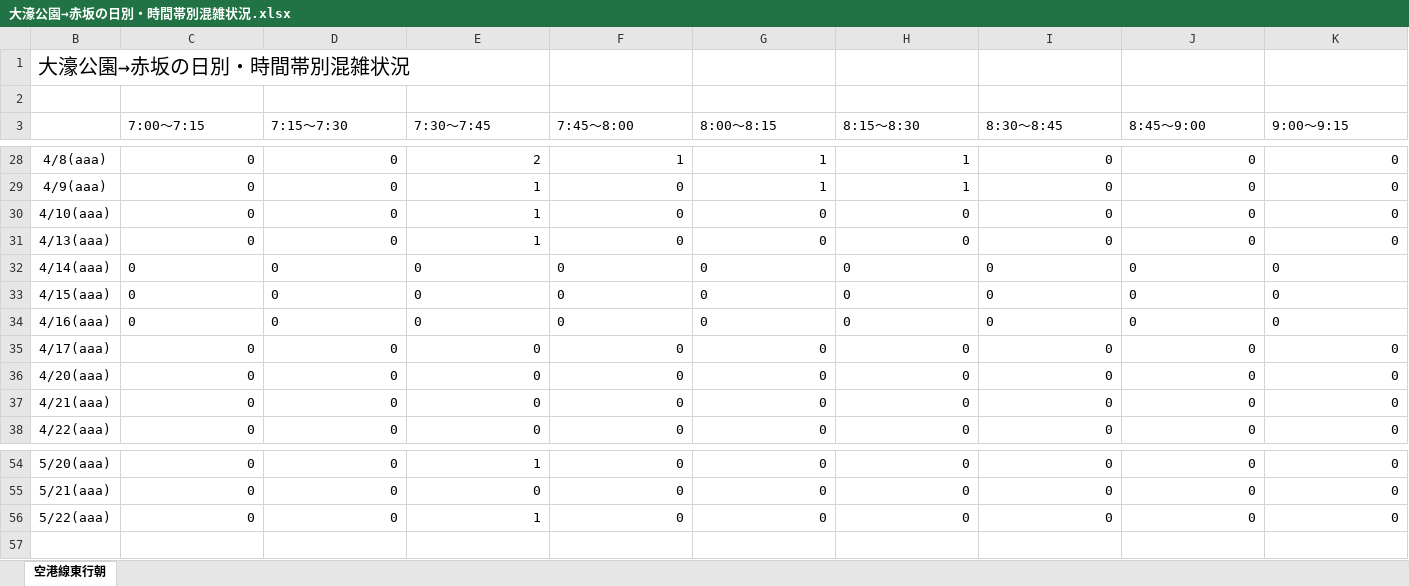
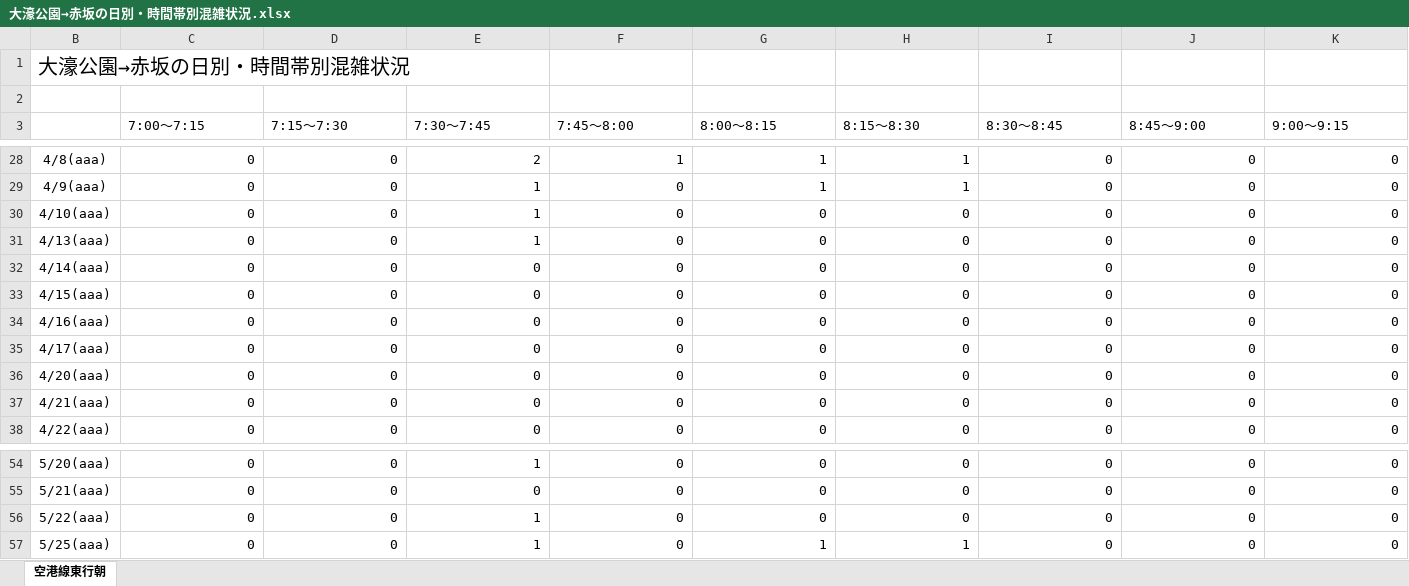
Before and after one commit to kuwayamamasayuki/konzatsu, an Excel workbook: 活用例/大濠公園→赤坂の日別・時間帯別混雑状況.xlsx, sheet 空港線東行朝, drawn as a sheet; only a part is shown, gaps mark what is left out; values as stored, in another font and other column widths than the file's, no borders; conditional formats not drawn; rows hold the shown columns only; the diff covers the shown part only; the diff names each change by its address in the sheet, - before the commit and + after, or states it on an @@ line.

```diff
--- a/活用例/大濠公園→赤坂の日別・時間帯別混雑状況.xlsx (sheet 空港線東行朝)
+++ b/活用例/大濠公園→赤坂の日別・時間帯別混雑状況.xlsx (sheet 空港線東行朝)
-C32:K34 alignment: left
+C32:K34 alignment: right
+row 57: 5/25(aaa) | 0 | 0 | 1 | 0 | 1 | 1 | 0 | 0 | 0
```
Also changed, not shown: cell formats elsewhere in this sheet, hidden cells, 活用例/空港線東行朝の日別・時間帯別混雑状況.xlsx, 29 other files.
